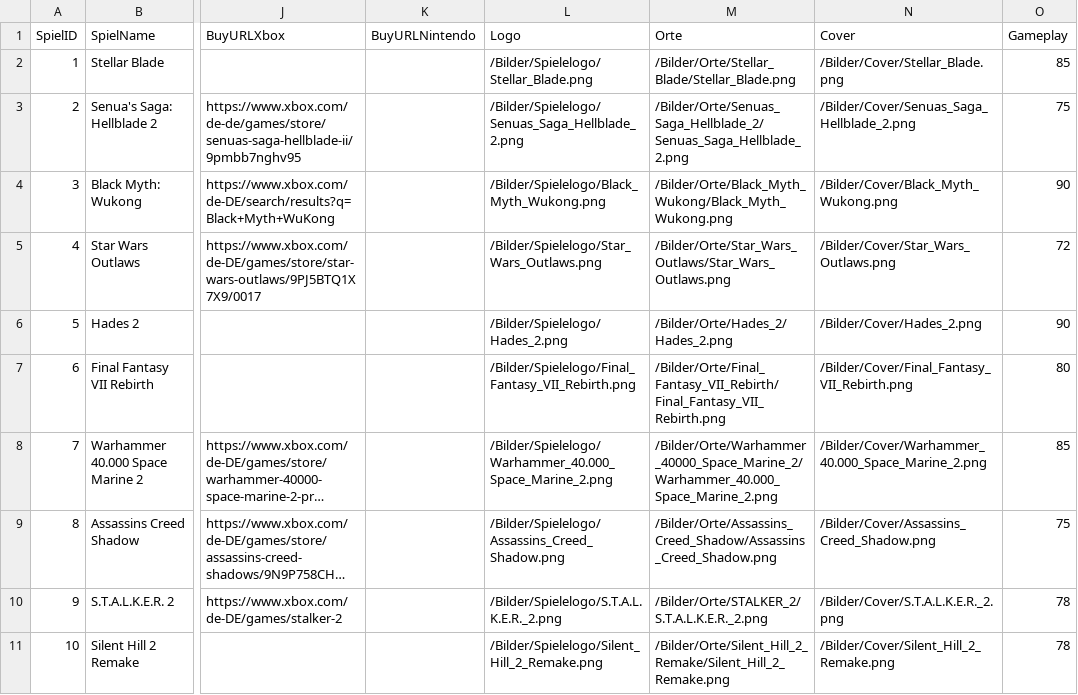
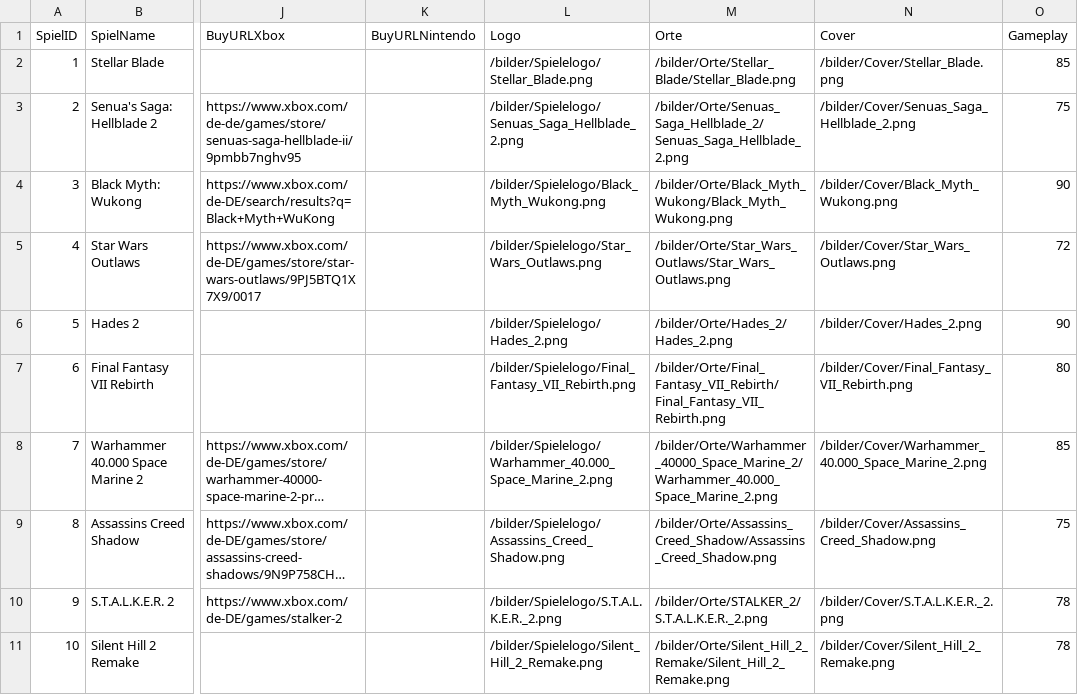
Before and after one commit to GGGameMovies/Lebenslauf.app, a CSV file: assets/data/Spiele.csv, drawn as a sheet; only a part is shown, gaps mark what is left out; long unchanged cells end in …; the diff names each change by its address in the sheet, - before the commit and + after, or states it on an @@ line.

```diff
--- a/assets/data/Spiele.csv
+++ b/assets/data/Spiele.csv
-L2 (Logo): /Bilder/Spielelogo/Stellar_Blade.png
+L2 (Logo): /bilder/Spielelogo/Stellar_Blade.png
-M2 (Orte): /Bilder/Orte/Stellar_Blade/Stellar_Blade.png
+M2 (Orte): /bilder/Orte/Stellar_Blade/Stellar_Blade.png
-N2 (Cover): /Bilder/Cover/Stellar_Blade.png
+N2 (Cover): /bilder/Cover/Stellar_Blade.png
-L3 (Logo): /Bilder/Spielelogo/Senuas_Saga_Hellblade_2.png
+L3 (Logo): /bilder/Spielelogo/Senuas_Saga_Hellblade_2.png
-M3 (Orte): /Bilder/Orte/Senuas_Saga_Hellblade_2/Senuas_Saga_Hellblade_2.png
+M3 (Orte): /bilder/Orte/Senuas_Saga_Hellblade_2/Senuas_Saga_Hellblade_2.png
-N3 (Cover): /Bilder/Cover/Senuas_Saga_Hellblade_2.png
+N3 (Cover): /bilder/Cover/Senuas_Saga_Hellblade_2.png
-L4 (Logo): /Bilder/Spielelogo/Black_Myth_Wukong.png
+L4 (Logo): /bilder/Spielelogo/Black_Myth_Wukong.png
-M4 (Orte): /Bilder/Orte/Black_Myth_Wukong/Black_Myth_Wukong.png
+M4 (Orte): /bilder/Orte/Black_Myth_Wukong/Black_Myth_Wukong.png
-N4 (Cover): /Bilder/Cover/Black_Myth_Wukong.png
+N4 (Cover): /bilder/Cover/Black_Myth_Wukong.png
-L5 (Logo): /Bilder/Spielelogo/Star_Wars_Outlaws.png
+L5 (Logo): /bilder/Spielelogo/Star_Wars_Outlaws.png
-M5 (Orte): /Bilder/Orte/Star_Wars_Outlaws/Star_Wars_Outlaws.png
+M5 (Orte): /bilder/Orte/Star_Wars_Outlaws/Star_Wars_Outlaws.png
-N5 (Cover): /Bilder/Cover/Star_Wars_Outlaws.png
+N5 (Cover): /bilder/Cover/Star_Wars_Outlaws.png
-L6 (Logo): /Bilder/Spielelogo/Hades_2.png
+L6 (Logo): /bilder/Spielelogo/Hades_2.png
-M6 (Orte): /Bilder/Orte/Hades_2/Hades_2.png
+M6 (Orte): /bilder/Orte/Hades_2/Hades_2.png
-N6 (Cover): /Bilder/Cover/Hades_2.png
+N6 (Cover): /bilder/Cover/Hades_2.png
-L7 (Logo): /Bilder/Spielelogo/Final_Fantasy_VII_Rebirth.png
+L7 (Logo): /bilder/Spielelogo/Final_Fantasy_VII_Rebirth.png
-M7 (Orte): /Bilder/Orte/Final_Fantasy_VII_Rebirth/Final_Fantasy_VII_Rebirth.png
+M7 (Orte): /bilder/Orte/Final_Fantasy_VII_Rebirth/Final_Fantasy_VII_Rebirth.png
-N7 (Cover): /Bilder/Cover/Final_Fantasy_VII_Rebirth.png
+N7 (Cover): /bilder/Cover/Final_Fantasy_VII_Rebirth.png
-L8 (Logo): /Bilder/Spielelogo/Warhammer_40.000_Space_Marine_2.png
+L8 (Logo): /bilder/Spielelogo/Warhammer_40.000_Space_Marine_2.png
-M8 (Orte): /Bilder/Orte/Warhammer_40000_Space_Marine_2/Warhammer_40.000_Space_Marine_2.png
+M8 (Orte): /bilder/Orte/Warhammer_40000_Space_Marine_2/Warhammer_40.000_Space_Marine_2.png
-N8 (Cover): /Bilder/Cover/Warhammer_40.000_Space_Marine_2.png
+N8 (Cover): /bilder/Cover/Warhammer_40.000_Space_Marine_2.png
-L9 (Logo): /Bilder/Spielelogo/Assassins_Creed_Shadow.png
+L9 (Logo): /bilder/Spielelogo/Assassins_Creed_Shadow.png
-M9 (Orte): /Bilder/Orte/Assassins_Creed_Shadow/Assassins_Creed_Shadow.png
+M9 (Orte): /bilder/Orte/Assassins_Creed_Shadow/Assassins_Creed_Shadow.png
-N9 (Cover): /Bilder/Cover/Assassins_Creed_Shadow.png
+N9 (Cover): /bilder/Cover/Assassins_Creed_Shadow.png
-L10 (Logo): /Bilder/Spielelogo/S.T.A.L.K.E.R._2.png
+L10 (Logo): /bilder/Spielelogo/S.T.A.L.K.E.R._2.png
-M10 (Orte): /Bilder/Orte/STALKER_2/S.T.A.L.K.E.R._2.png
+M10 (Orte): /bilder/Orte/STALKER_2/S.T.A.L.K.E.R._2.png
-N10 (Cover): /Bilder/Cover/S.T.A.L.K.E.R._2.png
+N10 (Cover): /bilder/Cover/S.T.A.L.K.E.R._2.png
-L11 (Logo): /Bilder/Spielelogo/Silent_Hill_2_Remake.png
+L11 (Logo): /bilder/Spielelogo/Silent_Hill_2_Remake.png
-M11 (Orte): /Bilder/Orte/Silent_Hill_2_Remake/Silent_Hill_2_Remake.png
+M11 (Orte): /bilder/Orte/Silent_Hill_2_Remake/Silent_Hill_2_Remake.png
-N11 (Cover): /Bilder/Cover/Silent_Hill_2_Remake.png
+N11 (Cover): /bilder/Cover/Silent_Hill_2_Remake.png
```
Also changed, not shown: 1 other file.
